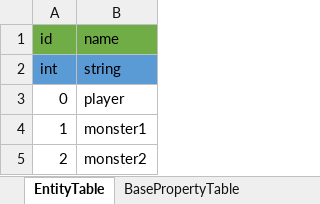
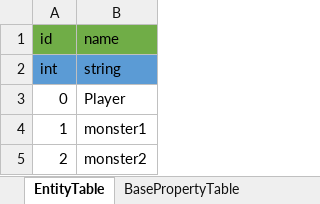
Before and after one commit to Taramesu/RPG-GameClient, an Excel workbook: Assets/Excel/EntityTable.xlsx, sheet EntityTable, drawn as a sheet; values as stored, in another font and other column widths than the file's, no borders; the diff names each change by its address in the sheet, - before the commit and + after, or states it on an @@ line.

```diff
--- a/Assets/Excel/EntityTable.xlsx (sheet EntityTable)
+++ b/Assets/Excel/EntityTable.xlsx (sheet EntityTable)
-B3: player
+B3: Player
```
Also changed, not shown: sheet BasePropertyTable, Assets/Excel/SkillTable.xlsx, 24 other files.
